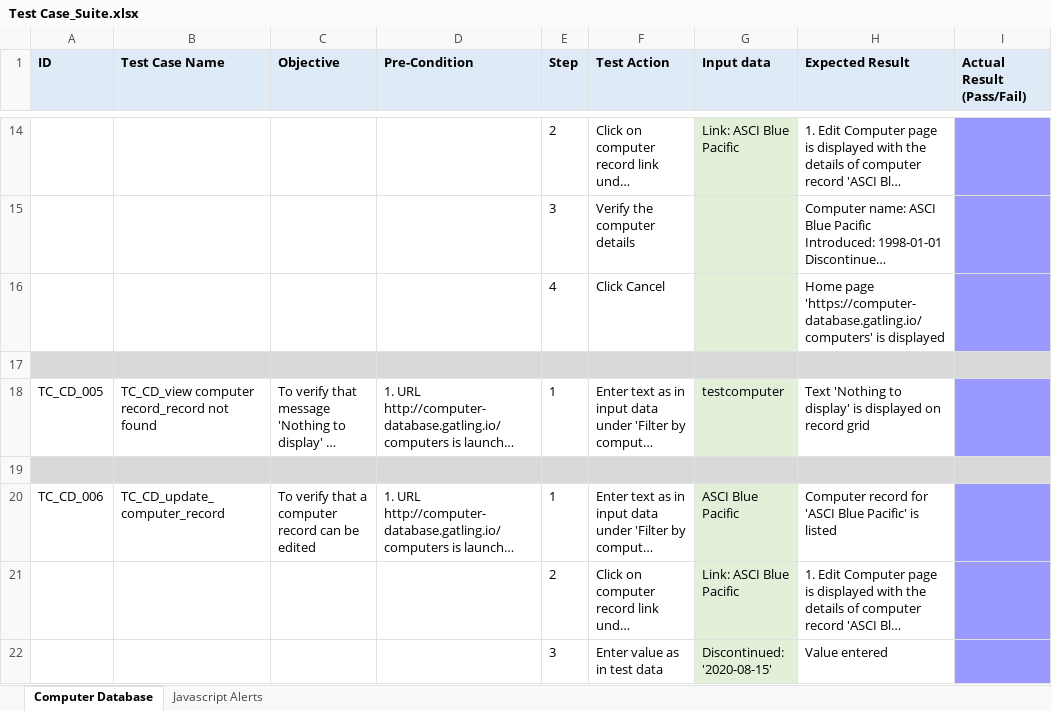
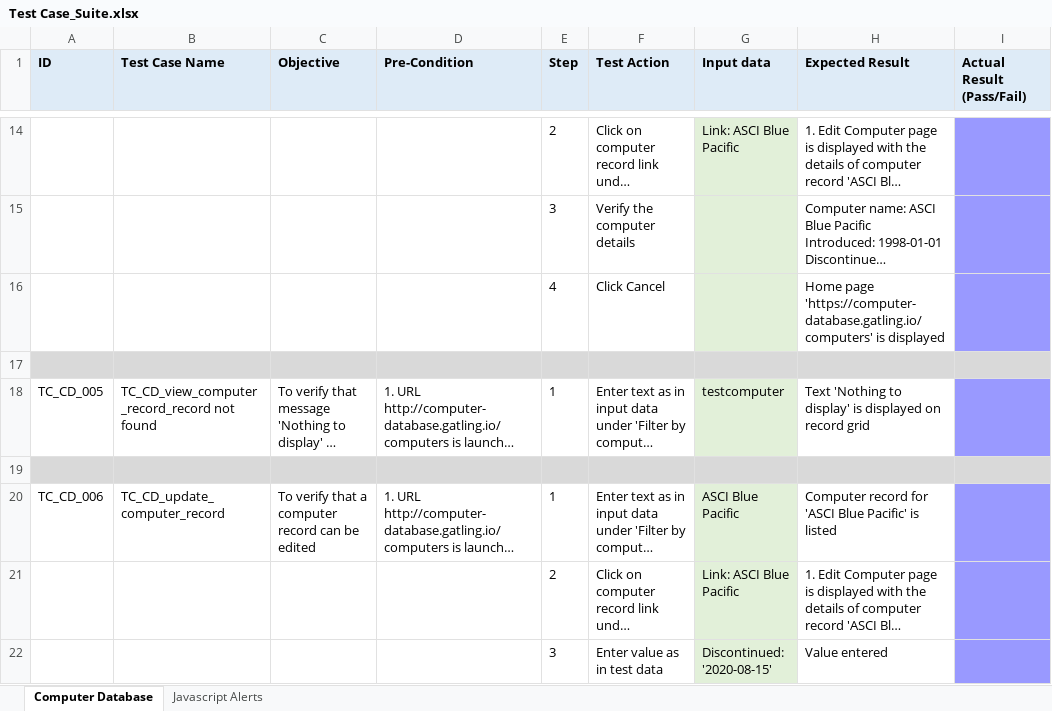
Before and after one commit to remyanambala/SpecflowSeleniumTestProject, an Excel workbook: Test Case_Suite.xlsx, sheet Computer Database, drawn as a sheet; only a part is shown, gaps mark what is left out; long unchanged cells end in …; values as stored, in another font and other column widths than the file's, no borders; conditional formats not drawn; the diff names each change by its address in the sheet, - before the commit and + after, or states it on an @@ line.

```diff
--- a/Test Case_Suite.xlsx (sheet Computer Database)
+++ b/Test Case_Suite.xlsx (sheet Computer Database)
-B18 (Test Case Name): TC_CD_view computer record_record not found
+B18 (Test Case Name): TC_CD_view_computer_record_record not found
```
Also changed, not shown: sheet Javascript Alerts, 41 other files.
